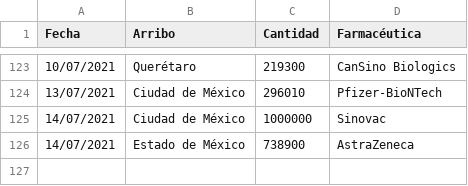
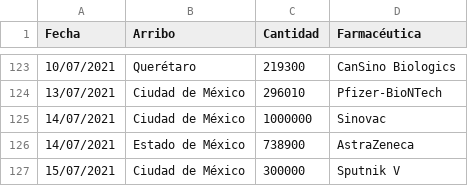
Before and after one commit to fdealbam/Vacunas, a CSV file: vacunasreport.csv, drawn as a sheet; only a part is shown, gaps mark what is left out; the diff names each change by its address in the sheet, - before the commit and + after, or states it on an @@ line.

Commit message:
Update vacunasreport.csv

```diff
--- a/vacunasreport.csv
+++ b/vacunasreport.csv
+row 127: 15/07/2021 | Ciudad de México | 300000 | Sputnik V
```
